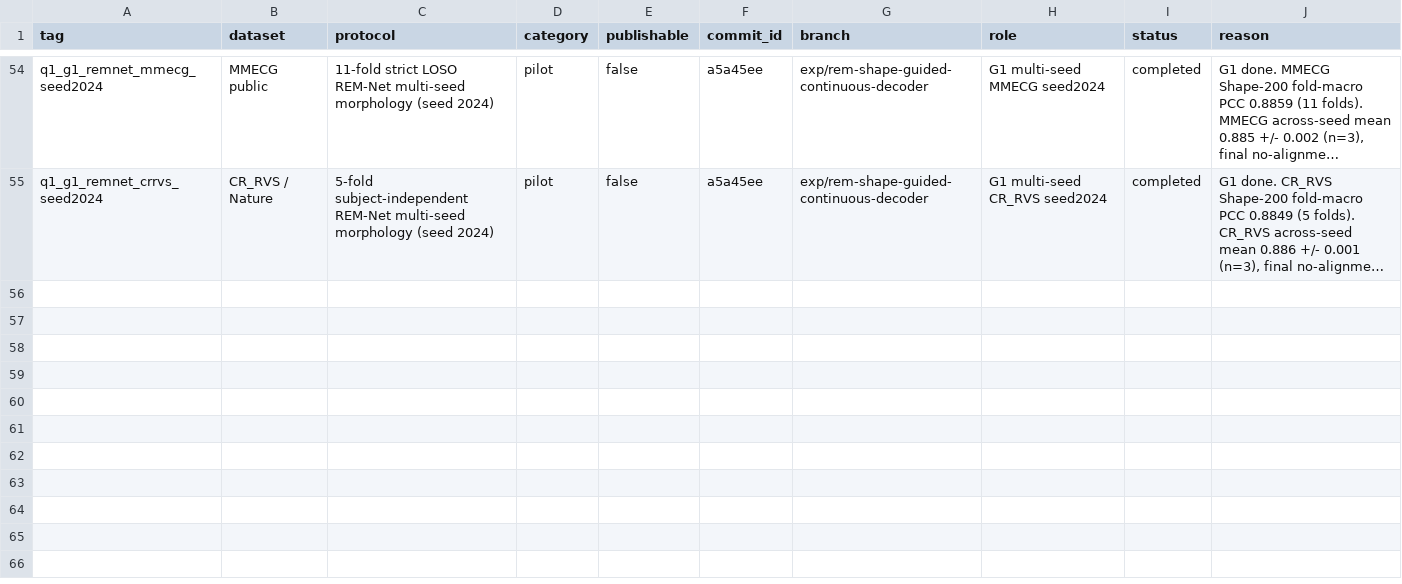
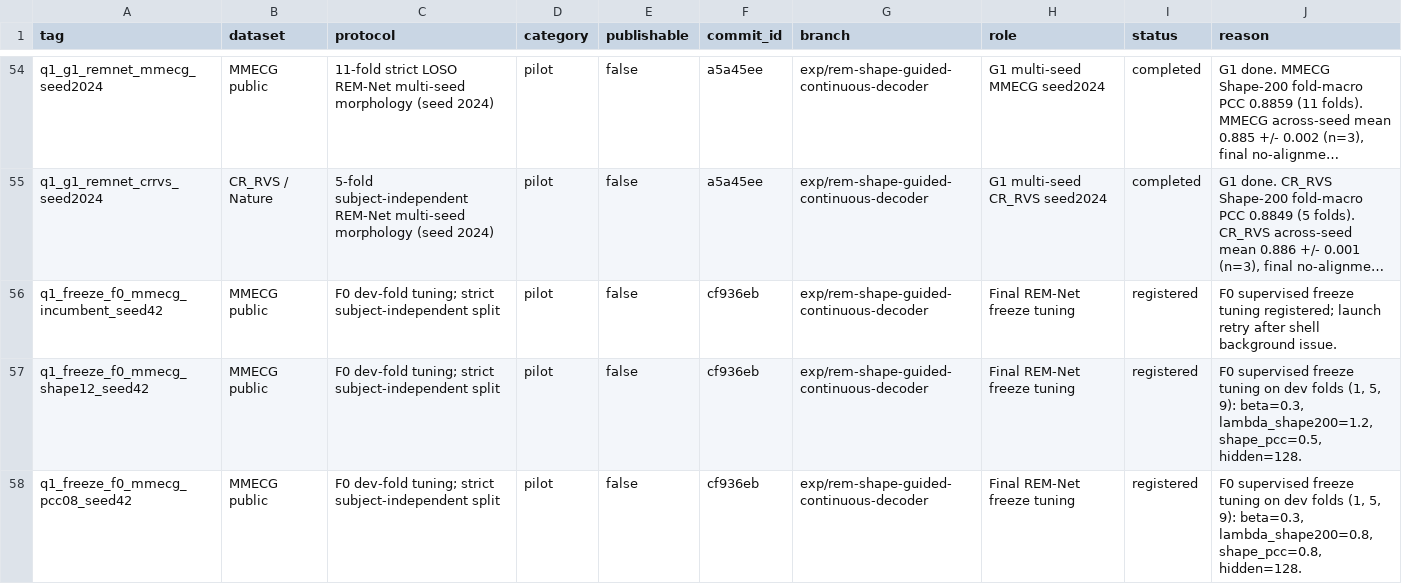
Before and after one commit to XiaoJin0501/BeatAware-Radar2ECGNet, a CSV file: experiments_mmecg/EXPERIMENT_REGISTRY.csv, drawn as a sheet; only a part is shown, gaps mark what is left out; long unchanged cells end in …; the diff covers the shown part only; the diff names each change by its address in the sheet, - before the commit and + after, or states it on an @@ line.

Commit message:
experiments: preregister supervised freeze tuning batch

```diff
--- a/experiments_mmecg/EXPERIMENT_REGISTRY.csv
+++ b/experiments_mmecg/EXPERIMENT_REGISTRY.csv
+row 56: q1_freeze_f0_mmecg_incumbent_seed42 | MMECG public | F0 dev-fold tuning; strict subject-independent split | pilot | false | cf936eb | exp/rem-shape-guided-continuous-decoder | Final REM-Net freeze tuning | registered | F0 supervised freeze tuning registered; launch retry after shell background issue.
+row 57: q1_freeze_f0_mmecg_shape12_seed42 | MMECG public | F0 dev-fold tuning; strict subject-independent split | pilot | false | cf936eb | exp/rem-shape-guided-continuous-decoder | Final REM-Net freeze tuning | registered | F0 supervised freeze tuning on dev folds (1, 5, 9): beta=0.3, lambda_shape200=1.2, shape_pcc=0.5, hidden=128.
+row 58: q1_freeze_f0_mmecg_pcc08_seed42 | MMECG public | F0 dev-fold tuning; strict subject-independent split | pilot | false | cf936eb | exp/rem-shape-guided-continuous-decoder | Final REM-Net freeze tuning | registered | F0 supervised freeze tuning on dev folds (1, 5, 9): beta=0.3, lambda_shape200=0.8, shape_pcc=0.8, hidden=128.
```
Also changed, not shown: 9 added rows elsewhere in this file.
